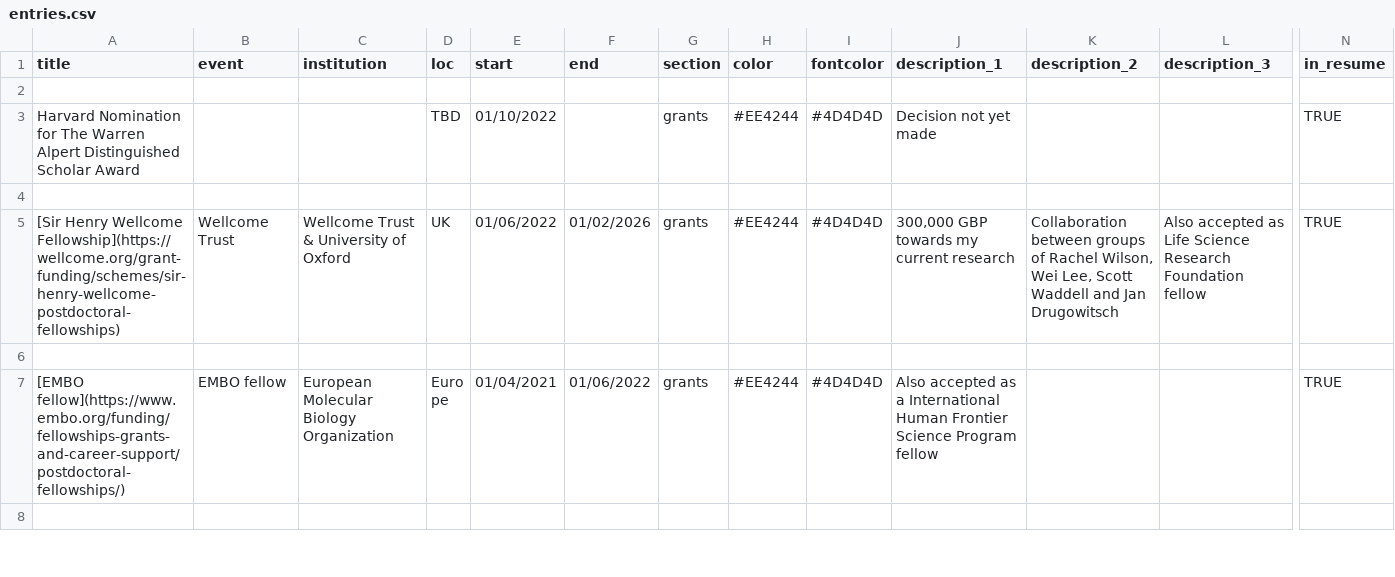
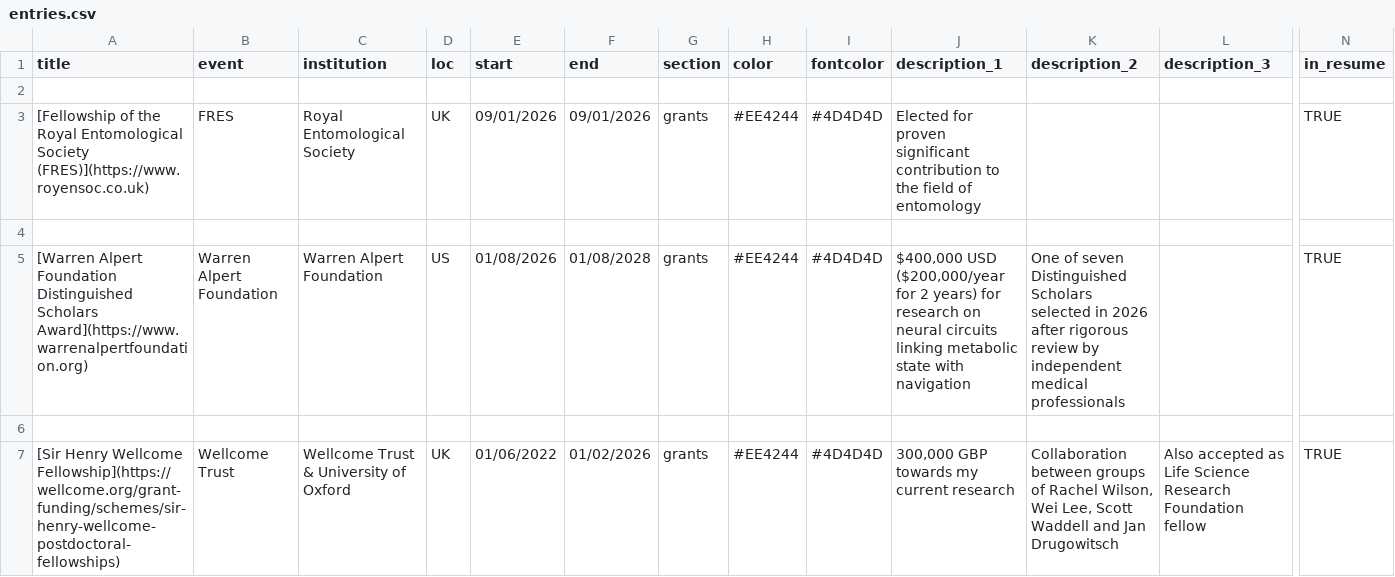
Before and after one commit to alexanderbates/asbates, a CSV file: resume/entries.csv, drawn as a sheet; only a part is shown, gaps mark what is left out; the shorter side is filled out with more unchanged rows; addresses are those after the commit; rows hold the shown columns only; the diff names each change by its address in the sheet, - before the commit and + after, or states it on an @@ line.

```diff
--- a/resume/entries.csv
+++ b/resume/entries.csv
+row 3: [Fellowship of the Royal Entomological Society (FRES)](https://www.royensoc.co.uk) | FRES | Royal Entomological Society | UK | 09/01/2026 | 09/01/2026 | grants | #EE4244 | #4D4D4D | Elected for proven significant contribution to the field of entomology |  |  | TRUE
-row 4: Harvard Nomination for The Warren Alpert Distinguished Scholar Award |  |  | TBD | 01/10/2022 |  | grants | #EE4244 | #4D4D4D | Decision not yet made |  |  | TRUE
+row 4: (empty)
+row 5: [Warren Alpert Foundation Distinguished Scholars Award](https://www.warrenalpertfoundation.org) | Warren Alpert Foundation | Warren Alpert Foundation | US | 01/08/2026 | 01/08/2028 | grants | #EE4244 | #4D4D4D | $400,000 USD ($200,000/year for 2 years) for research on neural circuits linking metabolic state with navigation | One of seven Distinguished Scholars selected in 2026 after rigorous review by independent medical professionals |  | TRUE
```
Also changed, not shown: resume/github_org_all_repos.csv, resume/zenodo_projects.csv, 11 other files.
